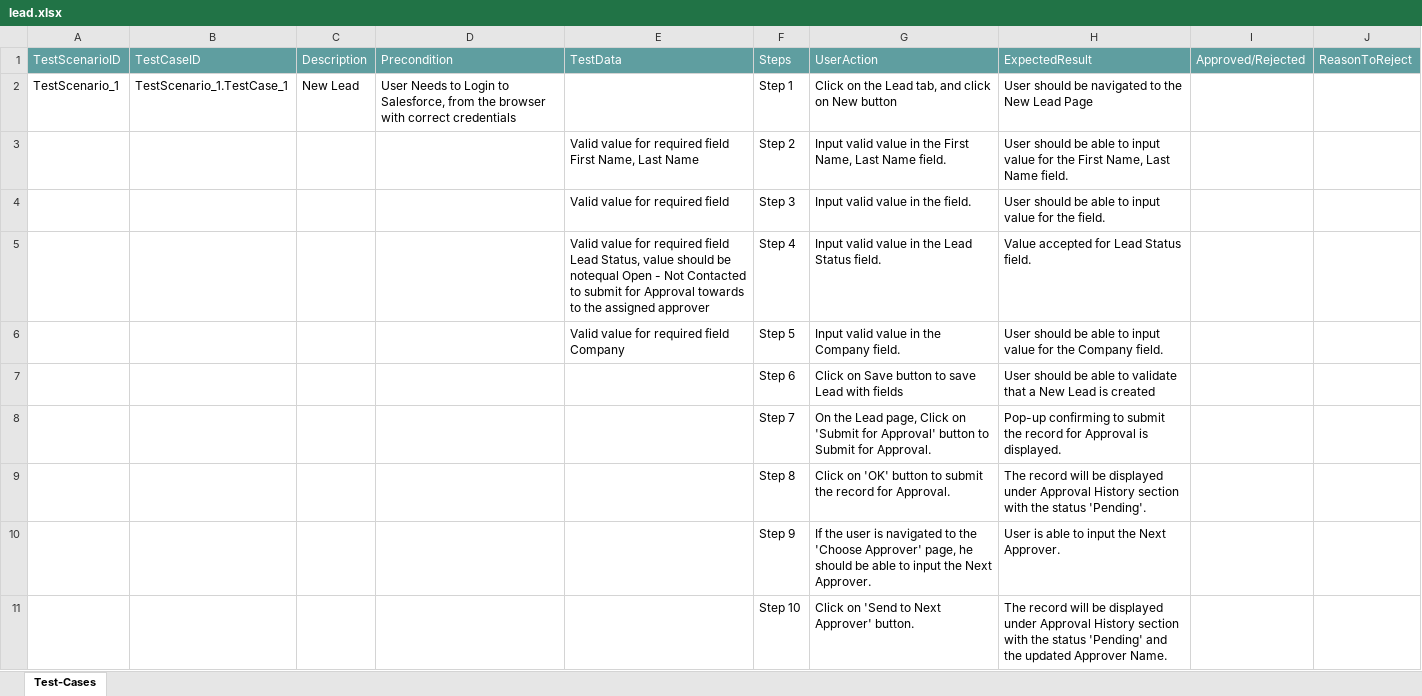
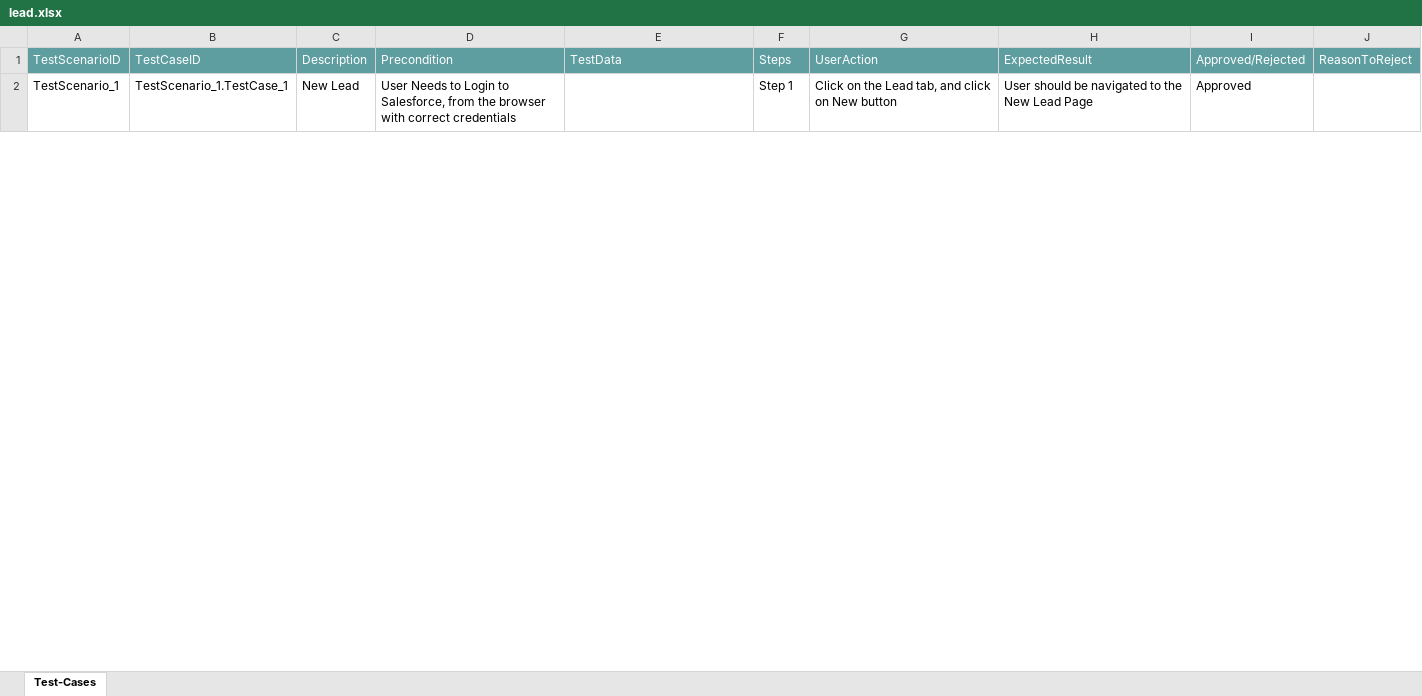
Before and after one commit to ShaikMohamedIrfan/SNAPTESTINGFEB, an Excel workbook: lead.xlsx, sheet Test-Cases, drawn as a sheet; only a part is shown; values as stored, in another font and other column widths than the file's, no borders; table styles not drawn; the diff covers the shown part only; the diff names each change by its address in the sheet, - before the commit and + after, or states it on an @@ line.

Commit message:
Update lead.xlsx

```diff
--- a/lead.xlsx (sheet Test-Cases)
+++ b/lead.xlsx (sheet Test-Cases)
-I2: (empty)
+I2: Approved
@@ row 3 hidden:  |  |  |  | Valid value for required field First Name, Last Name | Step 2 | Input valid value in the First Name, Last Name field. | User should be able to input value for the First Name, Last Name field. @@
@@ row 4 hidden:  |  |  |  | Valid value for required field | Step 3 | Input valid value in the field. | User should be able to input value for the field. @@
@@ row 5 hidden:  |  |  |  | Valid value for required field Lead Status, value should be notequal Open - Not Contacted to submit for Approval towards to the assigned approver | Step 4 | Input valid value in the Lead Status field. | Value accepted for Lead Status field. @@
@@ row 6 hidden:  |  |  |  | Valid value for required field Company | Step 5 | Input valid value in the Company field. | User should be able to input value for the Company field. @@
@@ row 7 hidden:  |  |  |  |  | Step 6 | Click on Save button to save Lead with fields | User should be able to validate that a New Lead is created @@
@@ row 8 hidden:  |  |  |  |  | Step 7 | On the Lead page, Click on 'Submit for Approval' button to Submit for Approval. | Pop-up confirming to submit the record for Approval is displayed. @@
@@ row 9 hidden:  |  |  |  |  | Step 8 | Click on 'OK' button to submit the record for Approval. | The record will be displayed under Approval History section with the status 'Pending'. @@
@@ row 10 hidden:  |  |  |  |  | Step 9 | If the user is navigated to the 'Choose Approver' page, he should be able to input the Next Approver. | User is able to input the Next Approver. @@
@@ row 11 hidden:  |  |  |  |  | Step 10 | Click on 'Send to Next Approver' button. | The record will be displayed under Approval History section with the status 'Pending' and the updated Approver Name. @@
```
Also changed, not shown: 28 hidden or unhidden rows and 5 edited cells elsewhere in this sheet.
